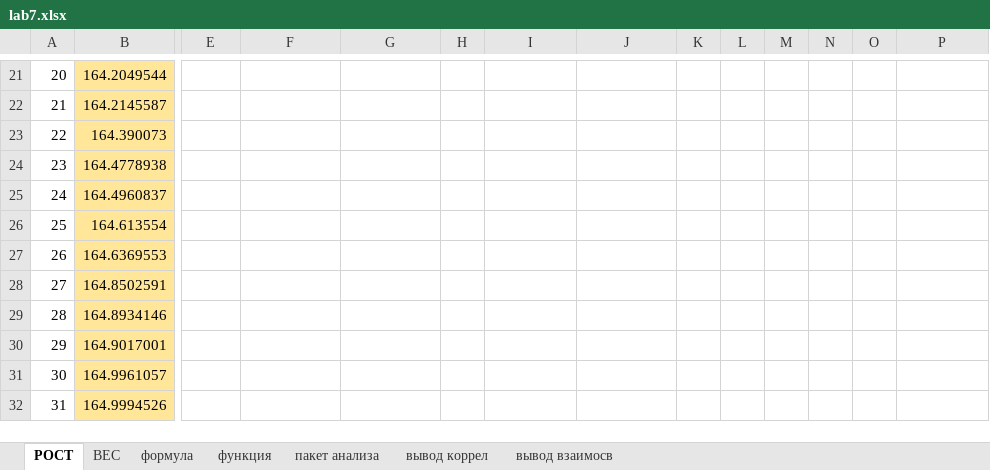
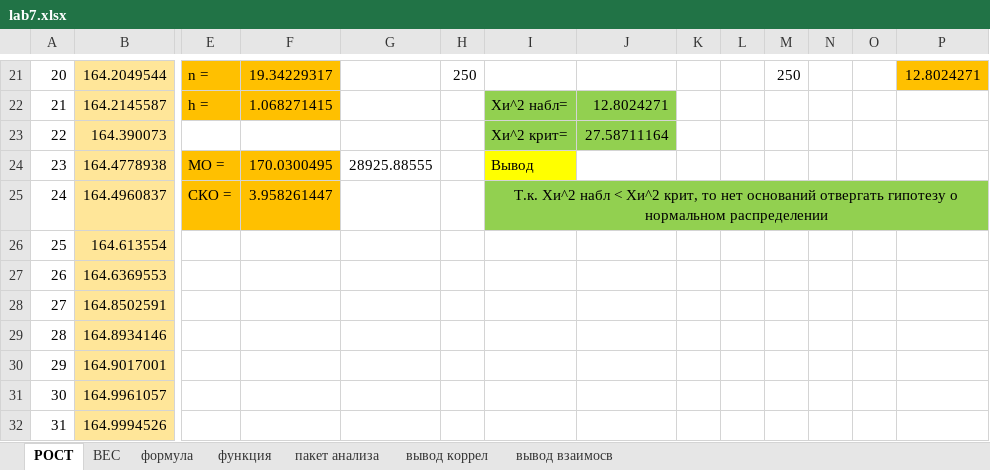
Before and after one commit to https-github-com-Alexandra-ox/Laba7, an Excel workbook: lab7.xlsx, sheet РОСТ, drawn as a sheet; only a part is shown, gaps mark what is left out; values as stored, in another font and other column widths than the file's, no borders; the diff covers the shown part only; the diff names each change by its address in the sheet, - before the commit and + after, or states it on an @@ line.

Commit message:
Проверен Рост на нормальность

```diff
--- a/lab7.xlsx (sheet РОСТ)
+++ b/lab7.xlsx (sheet РОСТ)
-E21: (empty)
+E21: n =
-E21:F22 fill: none
+E21:F22 fill: #FFC000
-F21: (empty)
+F21: 19.34229317
-H21: (empty)
+H21: 250
-M21: (empty)
+M21: 250
-P21: (empty)
+P21: 12.8024271
-P21 fill: none
+P21 fill: #FFC000
-E22: (empty)
+E22: h =
-F22: (empty)
+F22: 1.068271415
-I22: (empty)
+I22: Хи^2 набл=
-I22:J23 fill: none
+I22:J23 fill: #92D050
-J22: (empty)
+J22: 12.8024271
-I23: (empty)
+I23: Хи^2 крит=
-J23: (empty)
+J23: 27.58711164
-E24: (empty)
+E24: МО =
-E24:F25 fill: none
+E24:F25 fill: #FFC000
-F24: (empty)
+F24: 170.0300495
-G24: (empty)
+G24: 28925.88555
-I24: (empty)
+I24: Вывод
-I24 fill: none
+I24 fill: #FFFF00
-E25: (empty)
+E25: СКО =
-F25: (empty)
+F25: 3.958261447
-I25: (empty)
+I25: Т.к. Хи^2 набл < Хи^2 крит, то нет оснований отвергать гипотезу о нормальном распределении
-I25:P25 fill: none
+I25:P25 fill: #92D050
+I25:P25 merged
```
Also changed, not shown: 1 added row, 1 removed row and 228 edited cells elsewhere in this sheet.
